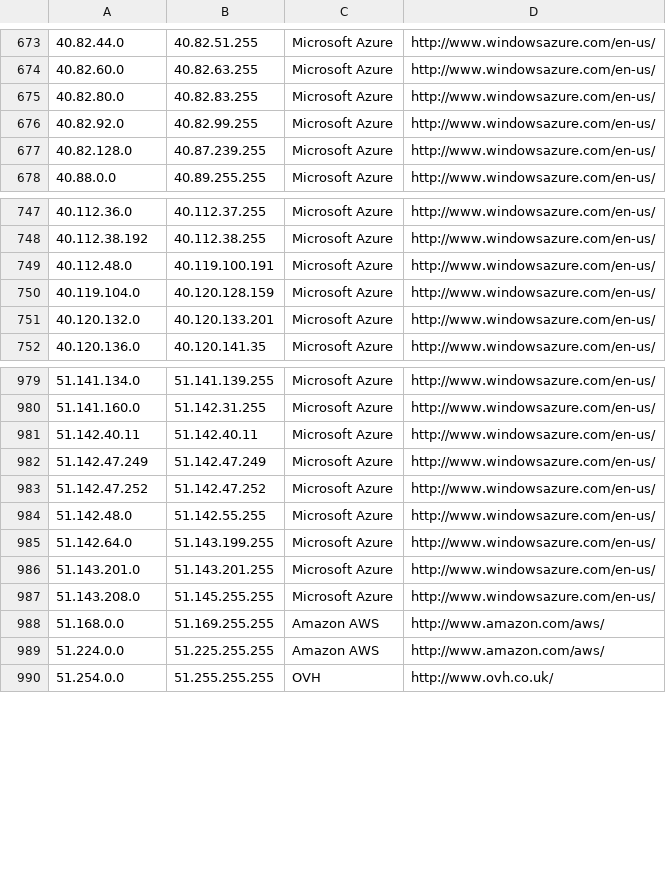
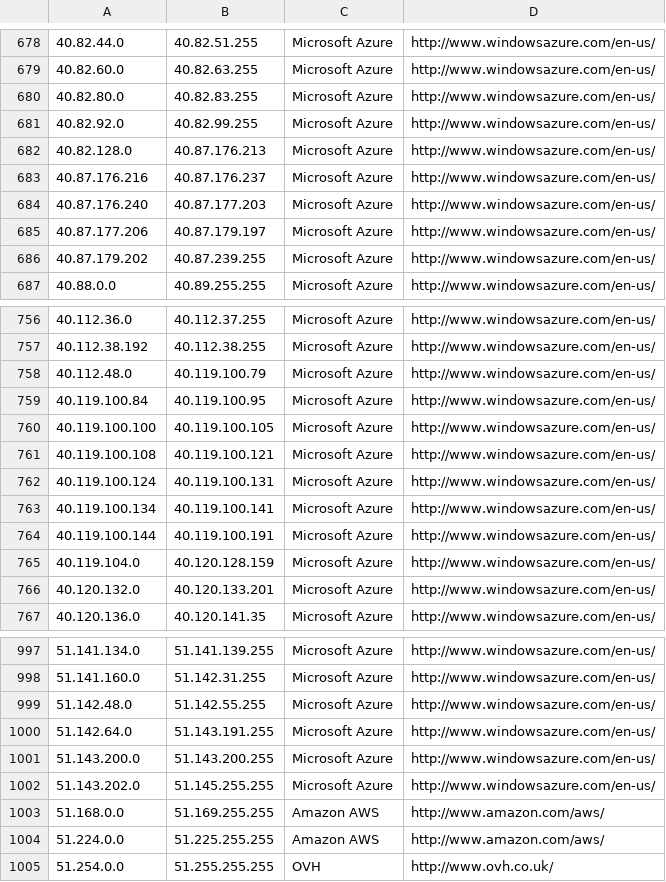
Before and after one commit to PodderApps/ipcat, a CSV file: datacenters.csv, drawn as a sheet; only a part is shown, gaps mark what is left out; the diff covers the shown part only.

Commit message:
Update IP list

```diff
--- a/datacenters.csv
+++ b/datacenters.csv
@@ -676,3 +681,7 @@
 40.82.92.0,40.82.99.255,Microsoft Azure,http://www.windowsazure.com/en-us/
-40.82.128.0,40.87.239.255,Microsoft Azure,http://www.windowsazure.com/en-us/
+40.82.128.0,40.87.176.213,Microsoft Azure,http://www.windowsazure.com/en-us/
+40.87.176.216,40.87.176.237,Microsoft Azure,http://www.windowsazure.com/en-us/
+40.87.176.240,40.87.177.203,Microsoft Azure,http://www.windowsazure.com/en-us/
+40.87.177.206,40.87.179.197,Microsoft Azure,http://www.windowsazure.com/en-us/
+40.87.179.202,40.87.239.255,Microsoft Azure,http://www.windowsazure.com/en-us/
 40.88.0.0,40.89.255.255,Microsoft Azure,http://www.windowsazure.com/en-us/
@@ -748,3 +757,9 @@
 40.112.38.192,40.112.38.255,Microsoft Azure,http://www.windowsazure.com/en-us/
-40.112.48.0,40.119.100.191,Microsoft Azure,http://www.windowsazure.com/en-us/
+40.112.48.0,40.119.100.79,Microsoft Azure,http://www.windowsazure.com/en-us/
+40.119.100.84,40.119.100.95,Microsoft Azure,http://www.windowsazure.com/en-us/
+40.119.100.100,40.119.100.105,Microsoft Azure,http://www.windowsazure.com/en-us/
+40.119.100.108,40.119.100.121,Microsoft Azure,http://www.windowsazure.com/en-us/
+40.119.100.124,40.119.100.131,Microsoft Azure,http://www.windowsazure.com/en-us/
+40.119.100.134,40.119.100.141,Microsoft Azure,http://www.windowsazure.com/en-us/
+40.119.100.144,40.119.100.191,Microsoft Azure,http://www.windowsazure.com/en-us/
 40.119.104.0,40.120.128.159,Microsoft Azure,http://www.windowsazure.com/en-us/
@@ -980,9 +998,6 @@
 51.141.160.0,51.142.31.255,Microsoft Azure,http://www.windowsazure.com/en-us/
-51.142.40.11,51.142.40.11,Microsoft Azure,http://www.windowsazure.com/en-us/
-51.142.47.249,51.142.47.249,Microsoft Azure,http://www.windowsazure.com/en-us/
-51.142.47.252,51.142.47.252,Microsoft Azure,http://www.windowsazure.com/en-us/
 51.142.48.0,51.142.55.255,Microsoft Azure,http://www.windowsazure.com/en-us/
-51.142.64.0,51.143.199.255,Microsoft Azure,http://www.windowsazure.com/en-us/
-51.143.201.0,51.143.201.255,Microsoft Azure,http://www.windowsazure.com/en-us/
-51.143.208.0,51.145.255.255,Microsoft Azure,http://www.windowsazure.com/en-us/
+51.142.64.0,51.143.191.255,Microsoft Azure,http://www.windowsazure.com/en-us/
+51.143.200.0,51.143.200.255,Microsoft Azure,http://www.windowsazure.com/en-us/
+51.143.202.0,51.145.255.255,Microsoft Azure,http://www.windowsazure.com/en-us/
 51.168.0.0,51.169.255.255,Amazon AWS,http://www.amazon.com/aws/
```
Also changed, not shown: 10 added rows, 1 removed row and 25 edited cells elsewhere in this file, datacenters-stats.csv.
